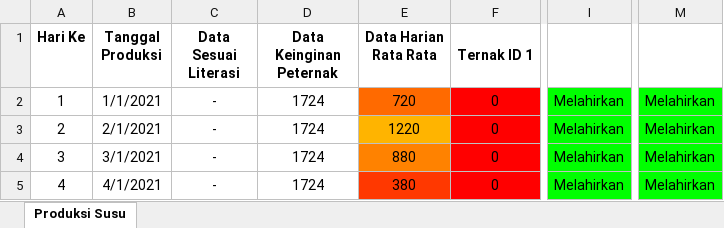
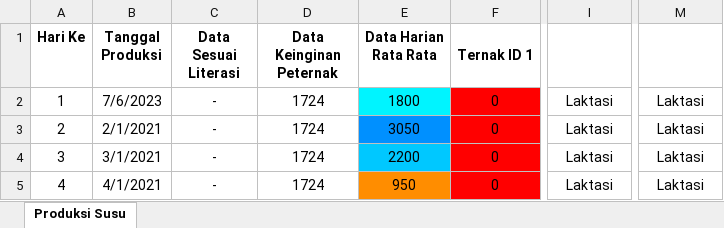
Before and after one commit to yohanesraka/gomo-backend-backup, an Excel workbook: public/static/Data Produksi Susu.xlsx, sheet Produksi Susu, drawn as a sheet; only a part is shown, gaps mark what is left out; values as stored, in another font and other column widths than the file's, no borders; the diff names each change by its address in the sheet, - before the commit and + after, or states it on an @@ line.

Commit message:
add: prediksi ternak API

```diff
--- a/public/static/Data Produksi Susu.xlsx (sheet Produksi Susu)
+++ b/public/static/Data Produksi Susu.xlsx (sheet Produksi Susu)
-B2 (Tanggal Produksi): 1/1/2021
+B2 (Tanggal Produksi): 7/6/2023
-E2 (Data Harian Rata Rata): 720
+E2 (Data Harian Rata Rata): 1800
-E2 fill: #FF6A00
+E2 fill: #00F4FF
-I2:I5: Melahirkan
+I2:I5: Laktasi
-I2:I5 fill: #00FF00
+I2:I5 fill: none
-M2:M5: Melahirkan
+M2:M5: Laktasi
-M2:M5 fill: #00FF00
+M2:M5 fill: none
-E3 (Data Harian Rata Rata): 1220
+E3 (Data Harian Rata Rata): 3050
-E3 fill: #FFB400
+E3 fill: #0090FF
-E4 (Data Harian Rata Rata): 880
+E4 (Data Harian Rata Rata): 2200
-E4 fill: #FF8200
+E4 fill: #00C8FF
-E5 (Data Harian Rata Rata): 380
+E5 (Data Harian Rata Rata): 950
-E5 fill: #FF3800
+E5 fill: #FF8D00
```
Also changed, not shown: 12 other files.
